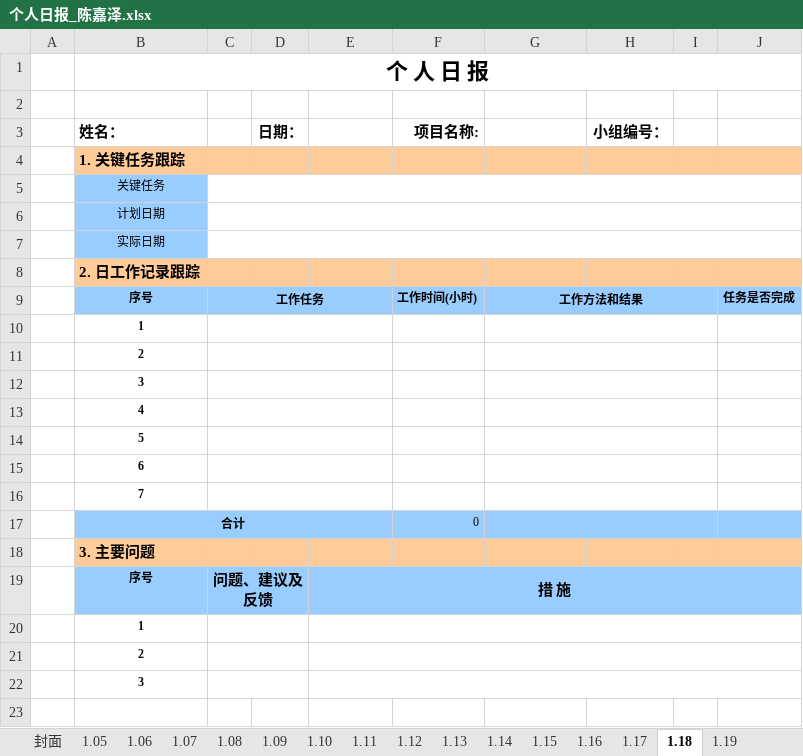
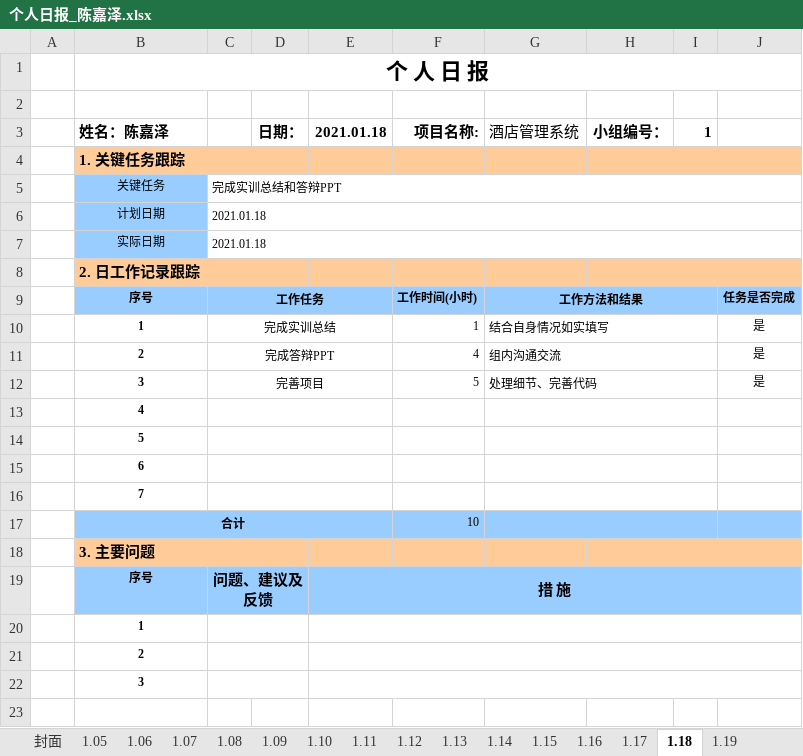
Before and after one commit to st2eam/-Rookie-mutual-carry, an Excel workbook: 学生提交材料/个人日报/个人日报_陈嘉泽.xlsx, sheet 1.18, drawn as a sheet; only a part is shown; values as stored, in another font and other column widths than the file's, no borders; charts and pictures not drawn; removed rows and columns are numbered as before the commit, all else as after; the diff names each change by its address in the sheet, - before the commit and + after, or states it on an @@ line.

Commit message:
Add files via upload

```diff
--- a/学生提交材料/个人日报/个人日报_陈嘉泽.xlsx (sheet 1.18)
+++ b/学生提交材料/个人日报/个人日报_陈嘉泽.xlsx (sheet 1.18)
-row 3:  | 姓名： |  | 日期： |  | 项目名称: |  | 小组编号：
+row 3:  | 姓名：陈嘉泽 |  | 日期： | 2021.01.18 | 项目名称: | 酒店管理系统 | 小组编号： | 1
-C5: (empty)
+C5: 完成实训总结和答辩PPT
-C6:C7: (empty)
+C6:C7: 2021.01.18
-row 10:  | 1
-row 11:  | 2
-row 12:  | 3
+row 10:  | 1 | 完成实训总结 |  |  | 1 | 结合自身情况如实填写 |  |  | 是
+row 11:  | 2 | 完成答辩PPT |  |  | 4 | 组内沟通交流 |  |  | 是
+row 12:  | 3 | 完善项目 |  |  | 5 | 处理细节、完善代码 |  |  | 是
-F17: 0
+F17: 10
```
